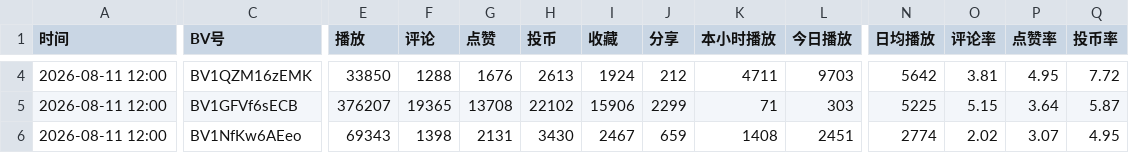
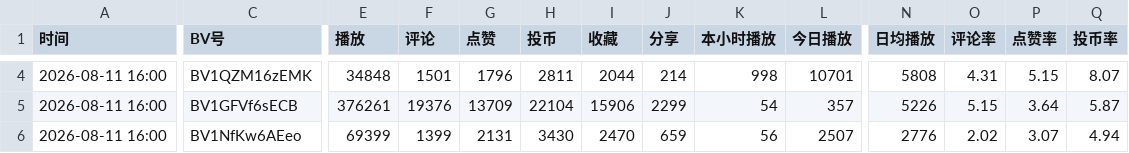
Before and after one commit to yinggege666666-alt/bilibili-tracker, a CSV file: report.csv, drawn as a sheet; only a part is shown, gaps mark what is left out; the diff covers the shown part only; the diff names each change by its address in the sheet, - before the commit and + after, or states it on an @@ line.

```diff
--- a/report.csv
+++ b/report.csv
-A4:A6 (时间): 2026-08-11 12:00
+A4:A6 (时间): 2026-08-11 16:00
-E4 (播放): 33850
+E4 (播放): 34848
-F4 (评论): 1288
+F4 (评论): 1501
-G4 (点赞): 1676
+G4 (点赞): 1796
-H4 (投币): 2613
+H4 (投币): 2811
-I4 (收藏): 1924
+I4 (收藏): 2044
-J4 (分享): 212
+J4 (分享): 214
-K4 (本小时播放): 4711
+K4 (本小时播放): 998
-L4 (今日播放): 9703
+L4 (今日播放): 10701
-N4 (日均播放): 5642
+N4 (日均播放): 5808
-O4 (评论率): 3.81
+O4 (评论率): 4.31
-P4 (点赞率): 4.95
+P4 (点赞率): 5.15
-Q4 (投币率): 7.72
+Q4 (投币率): 8.07
-E5 (播放): 376207
+E5 (播放): 376261
-F5 (评论): 19365
+F5 (评论): 19376
-G5 (点赞): 13708
+G5 (点赞): 13709
-H5 (投币): 22102
+H5 (投币): 22104
-K5 (本小时播放): 71
+K5 (本小时播放): 54
-L5 (今日播放): 303
+L5 (今日播放): 357
-N5 (日均播放): 5225
+N5 (日均播放): 5226
-E6 (播放): 69343
+E6 (播放): 69399
-F6 (评论): 1398
+F6 (评论): 1399
-I6 (收藏): 2467
+I6 (收藏): 2470
-K6 (本小时播放): 1408
+K6 (本小时播放): 56
-L6 (今日播放): 2451
+L6 (今日播放): 2507
-N6 (日均播放): 2774
+N6 (日均播放): 2776
-Q6 (投币率): 4.95
+Q6 (投币率): 4.94
```
Also changed, not shown: 82 edited cells elsewhere in this file, snapshots.csv, 2 other files.
